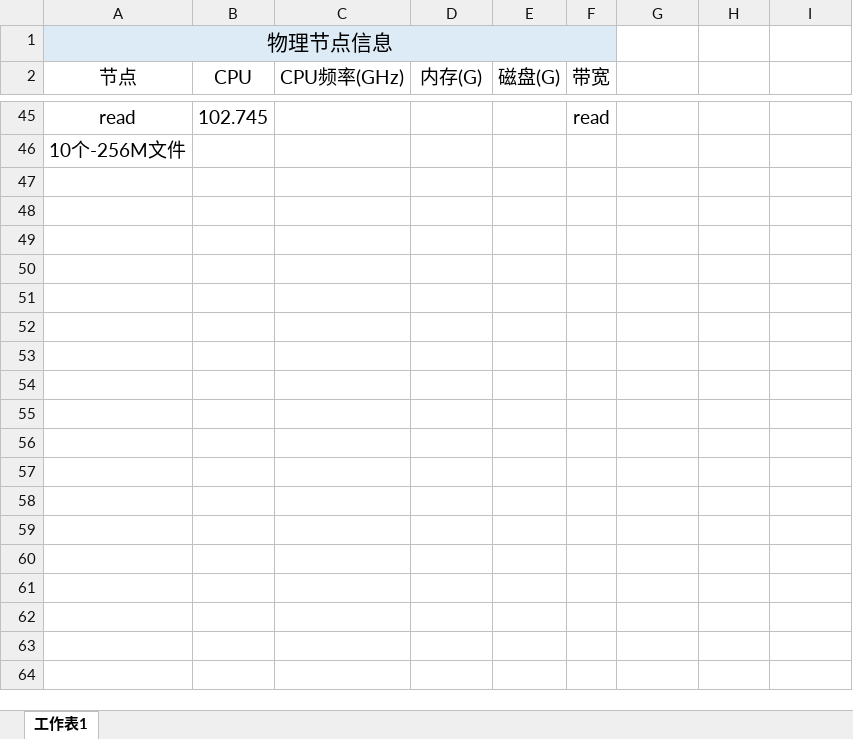
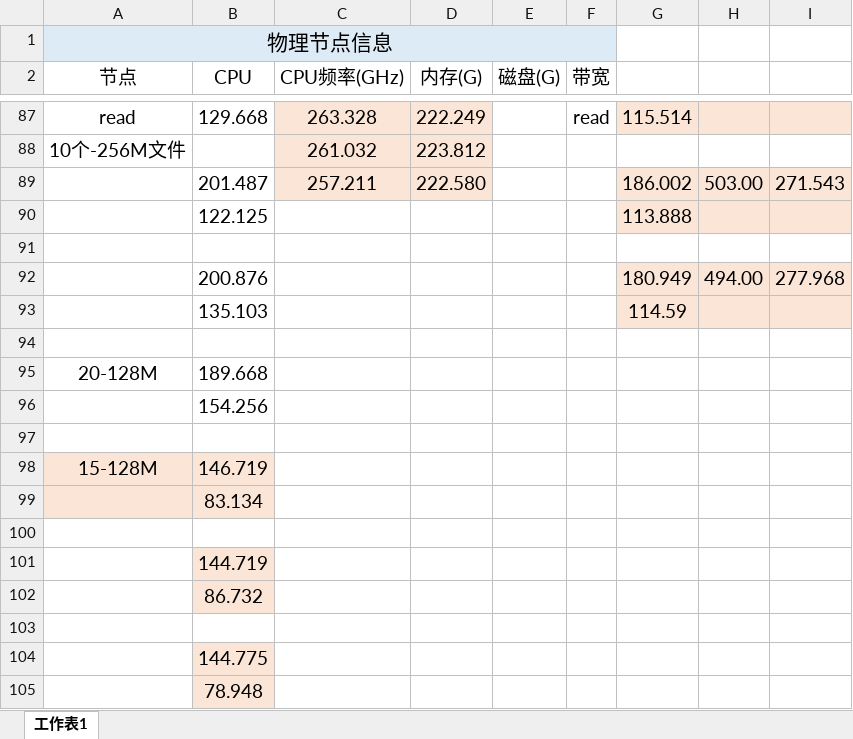
Before and after one commit to gongkunjxl/thesis, an Excel workbook: exam_data.xlsx, sheet 工作表1, drawn as a sheet; only a part is shown, gaps mark what is left out; values as stored, in another font and other column widths than the file's, no borders; addresses are those after the commit; the diff covers the shown part only; the diff names each change by its address in the sheet, - before the commit and + after, or states it on an @@ line.

```diff
--- a/exam_data.xlsx (sheet 工作表1)
+++ b/exam_data.xlsx (sheet 工作表1)
-B87 (CPU): 102.745
+B87 (CPU): 129.668
-C87 (CPU频率(GHz)): (empty)
+C87 (CPU频率(GHz)): 263.328
-C87:D88 fill: none
+C87:D88 fill: #FBE5D6
-D87 (内存(G)): (empty)
+D87 (内存(G)): 222.249
-G87: (empty)
+G87: 115.514
-G87:I87 fill: none
+G87:I87 fill: #FBE5D6
-C88 (CPU频率(GHz)): (empty)
+C88 (CPU频率(GHz)): 261.032
-D88 (内存(G)): (empty)
+D88 (内存(G)): 223.812
+row 89:  | 201.487 | 257.211 | 222.580 |  |  | 186.002 | 503.00 | 271.543
+row 90:  | 122.125 |  |  |  |  | 113.888
+row 91: (empty)
+row 92:  | 200.876 |  |  |  |  | 180.949 | 494.00 | 277.968
+row 93:  | 135.103 |  |  |  |  | 114.59
+row 94: (empty)
+row 95: 20-128M | 189.668
+row 96:  | 154.256
+row 97: (empty)
+row 98: 15-128M | 146.719
+row 99:  | 83.134
+row 100: (empty)
+row 101:  | 144.719
+row 102:  | 86.732
+row 103: (empty)
+row 104:  | 144.775
+row 105:  | 78.948
```
Also changed, not shown: 52 added rows, 10 removed rows, 15 edited cells, cell formats and merged cells elsewhere in this sheet.
